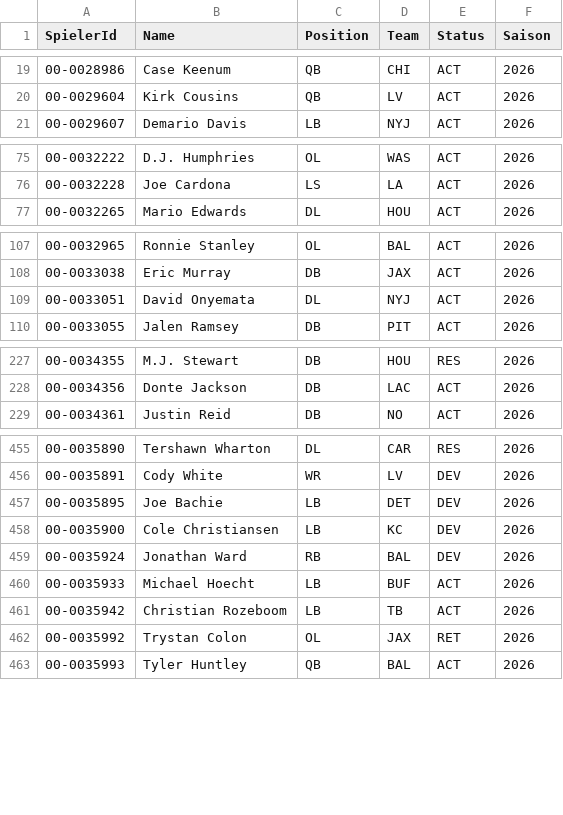
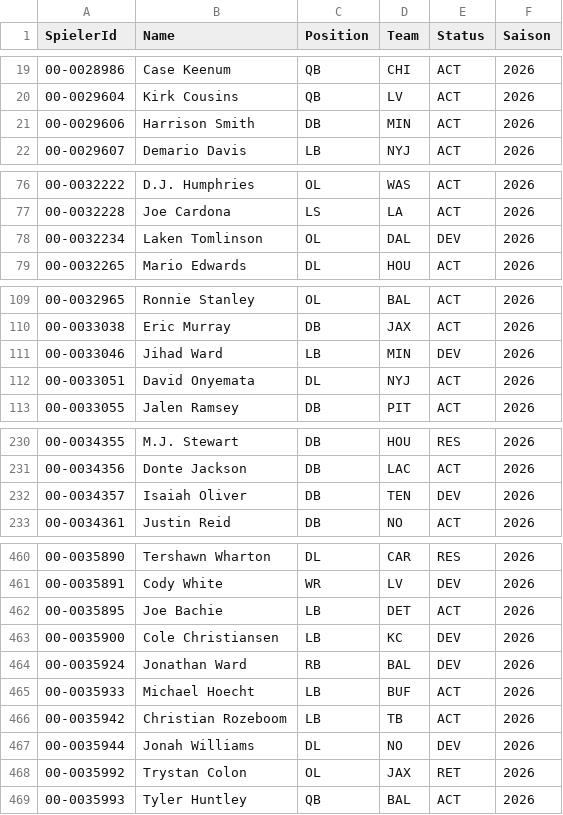
Before and after one commit to gobitodic0007-hash/Wettmodell, a CSV file: daten/nfl-kader.csv, drawn as a sheet; only a part is shown, gaps mark what is left out; the diff covers the shown part only.

```diff
--- a/daten/nfl-kader.csv
+++ b/daten/nfl-kader.csv
@@ -20,2 +20,3 @@ SpielerId,Name,Position,Team,Status,Saison
 00-0029604,Kirk Cousins,QB,LV,ACT,2026
+00-0029606,Harrison Smith,DB,MIN,ACT,2026
 00-0029607,Demario Davis,LB,NYJ,ACT,2026
@@ -76,2 +77,3 @@ SpielerId,Name,Position,Team,Status,Saison
 00-0032228,Joe Cardona,LS,LA,ACT,2026
+00-0032234,Laken Tomlinson,OL,DAL,DEV,2026
 00-0032265,Mario Edwards,DL,HOU,ACT,2026
@@ -108,2 +110,3 @@ SpielerId,Name,Position,Team,Status,Saison
 00-0033038,Eric Murray,DB,JAX,ACT,2026
+00-0033046,Jihad Ward,LB,MIN,DEV,2026
 00-0033051,David Onyemata,DL,NYJ,ACT,2026
@@ -228,2 +231,3 @@ SpielerId,Name,Position,Team,Status,Saison
 00-0034356,Donte Jackson,DB,LAC,ACT,2026
+00-0034357,Isaiah Oliver,DB,TEN,DEV,2026
 00-0034361,Justin Reid,DB,NO,ACT,2026
@@ -456,3 +461,3 @@ SpielerId,Name,Position,Team,Status,Saison
 00-0035891,Cody White,WR,LV,DEV,2026
-00-0035895,Joe Bachie,LB,DET,DEV,2026
+00-0035895,Joe Bachie,LB,DET,ACT,2026
 00-0035900,Cole Christiansen,LB,KC,DEV,2026
@@ -461,2 +466,3 @@ SpielerId,Name,Position,Team,Status,Saison
 00-0035942,Christian Rozeboom,LB,TB,ACT,2026
+00-0035944,Jonah Williams,DL,NO,DEV,2026
 00-0035992,Trystan Colon,OL,JAX,RET,2026
```
Also changed, not shown: 3 added rows and 65 edited cells elsewhere in this file, daten/mlb-ansetzungen.csv, daten/mlb-pitcher.csv, 3 other files.
